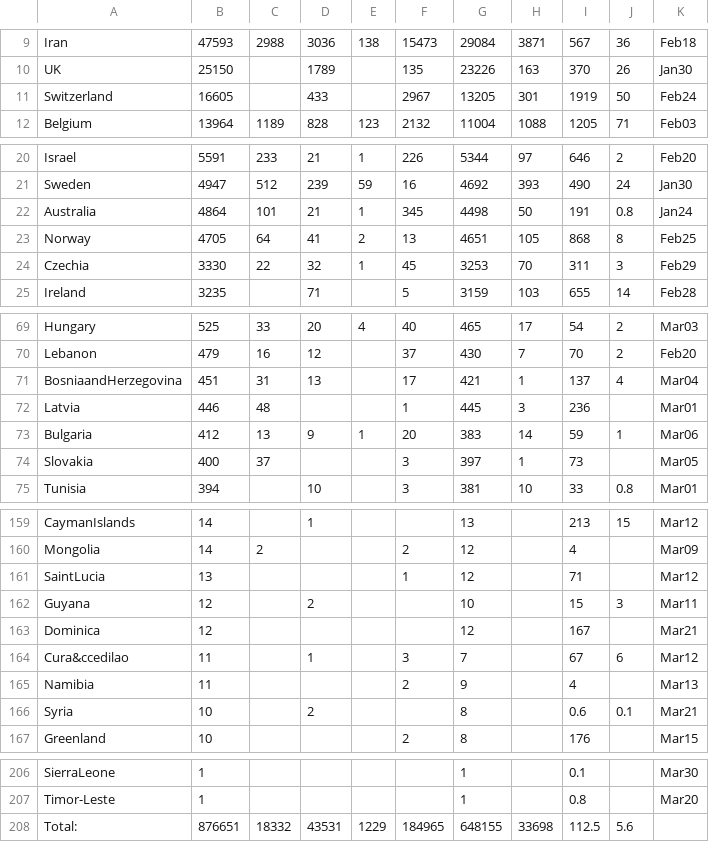
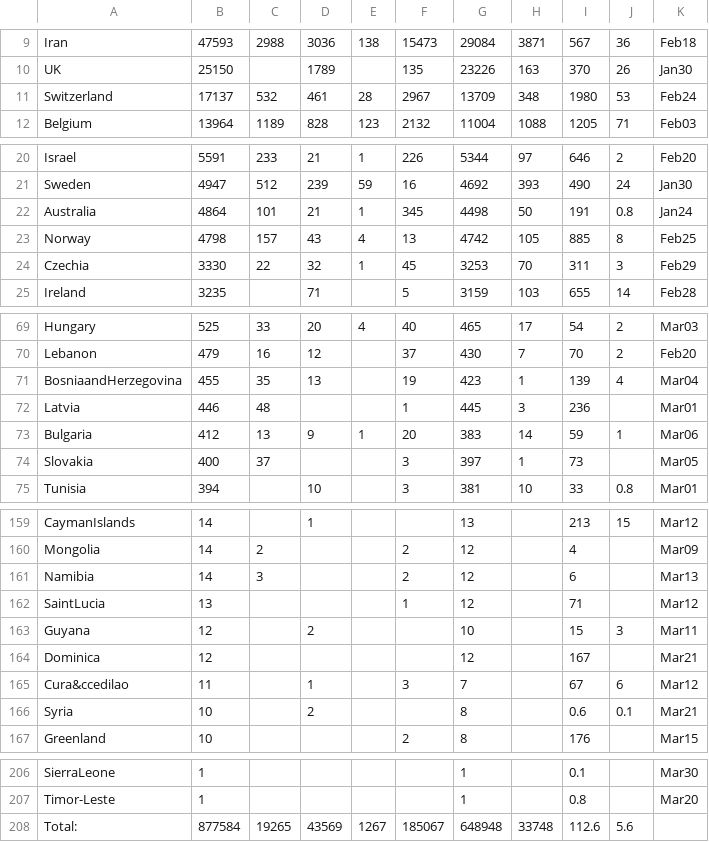
Before and after one commit to hemantaduwarah1/data, a CSV file: data.csv, drawn as a sheet; only a part is shown, gaps mark what is left out; the diff covers the shown part only.

```diff
--- a/data.csv
+++ b/data.csv
@@ -10,3 +10,3 @@ Iran,47593,2988,3036,138,15473,29084,3871,567,36,Feb18,
 UK,25150,,1789,,135,23226,163,370,26,Jan30,
-Switzerland,16605,,433,,2967,13205,301,1919,50,Feb24,
+Switzerland,17137,532,461,28,2967,13709,348,1980,53,Feb24,
 Belgium,13964,1189,828,123,2132,11004,1088,1205,71,Feb03,
@@ -22,3 +22,3 @@ Sweden,4947,512,239,59,16,4692,393,490,24,Jan30,
 Australia,4864,101,21,1,345,4498,50,191,0.8,Jan24,
-Norway,4705,64,41,2,13,4651,105,868,8,Feb25,
+Norway,4798,157,43,4,13,4742,105,885,8,Feb25,
 Czechia,3330,22,32,1,45,3253,70,311,3,Feb29,
@@ -70,3 +70,3 @@ Hungary,525,33,20,4,40,465,17,54,2,Mar03,
 Lebanon,479,16,12,,37,430,7,70,2,Feb20,
-BosniaandHerzegovina,451,31,13,,17,421,1,137,4,Mar04,
+BosniaandHerzegovina,455,35,13,,19,423,1,139,4,Mar04,
 Latvia,446,48,,,1,445,3,236,,Mar01,
@@ -160,2 +160,3 @@ CaymanIslands,14,,1,,,13,,213,15,Mar12,
 Mongolia,14,2,,,2,12,,4,,Mar09,
+Namibia,14,3,,,2,12,,6,,Mar13,
 SaintLucia,13,,,,1,12,,71,,Mar12,
@@ -164,3 +165,2 @@ Dominica,12,,,,,12,,167,,Mar21,
 Cura&ccedilao,11,,1,,3,7,,67,6,Mar12,
-Namibia,11,,,,2,9,,4,,Mar13,
 Syria,10,,2,,,8,,0.6,0.1,Mar21,
@@ -207,2 +207,2 @@ SierraLeone,1,,,,,1,,0.1,,Mar30,
 Timor-Leste,1,,,,,1,,0.8,,Mar20,
-Total:,876651,18332,43531,1229,184965,648155,33698,112.5,5.6,,,
+Total:,877584,19265,43569,1267,185067,648948,33748,112.6,5.6,,,
```
Also changed, not shown: 3 added rows, 3 removed rows and 22 edited cells elsewhere in this file.
